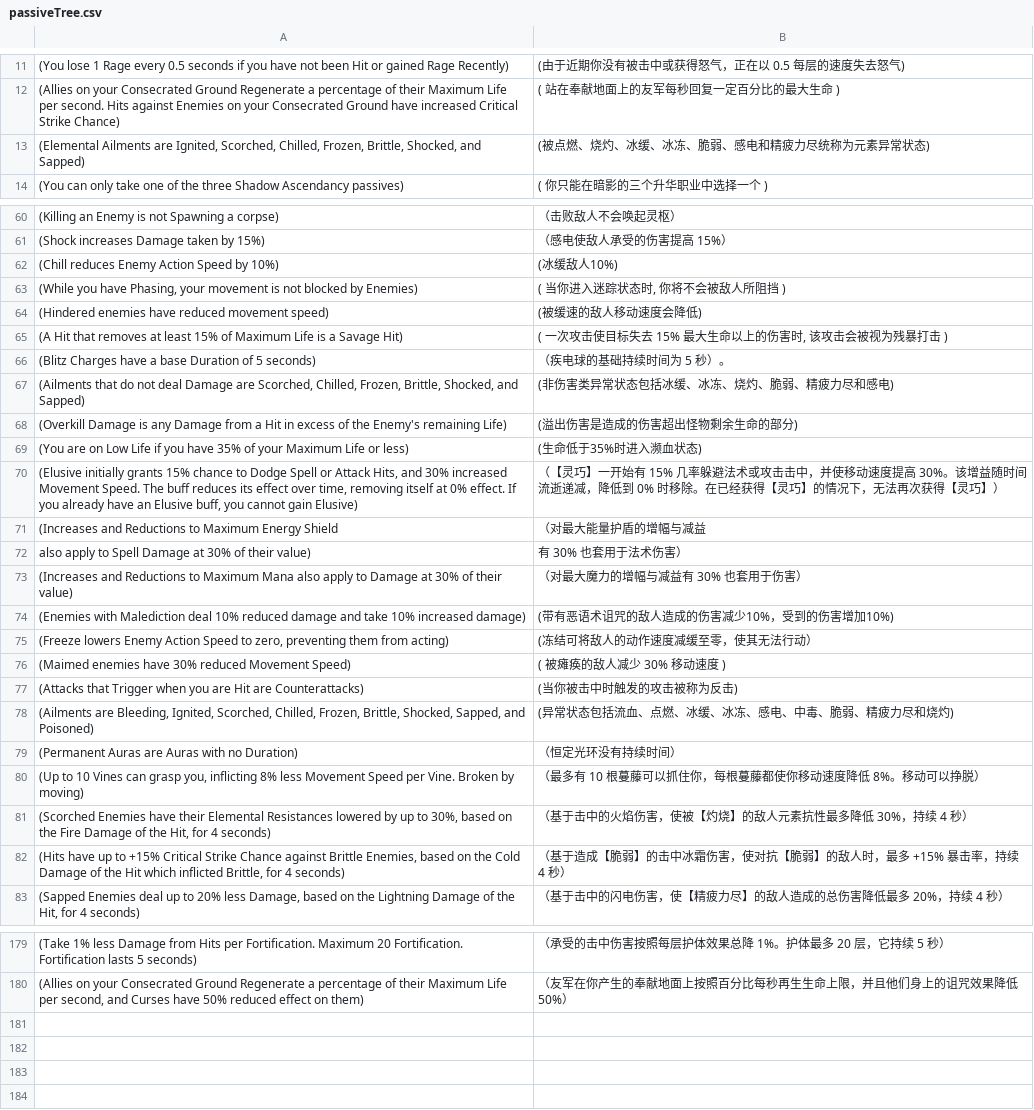
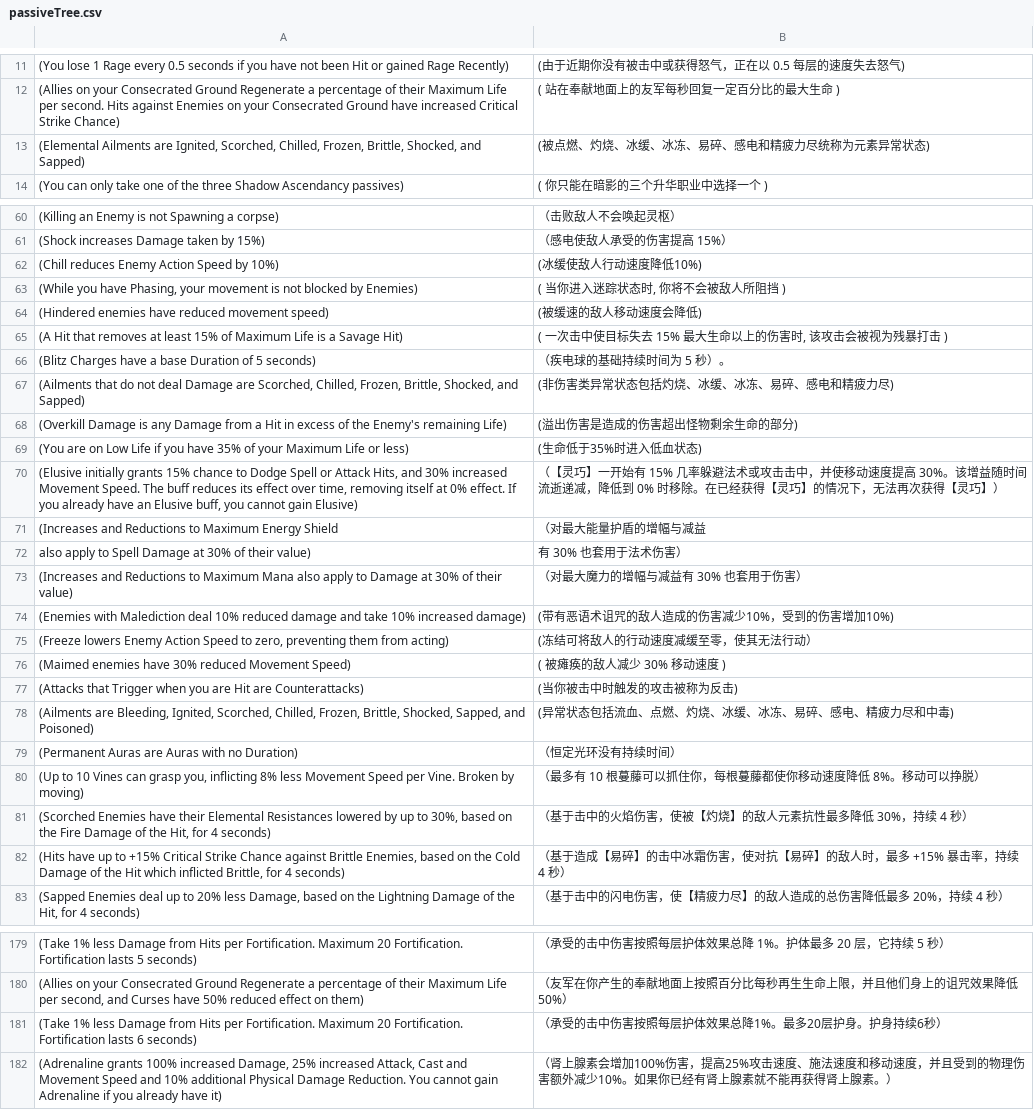
Before and after one commit to luensys/PoeCharm, a CSV file: PoeCharm/Pob/translate_cn/passiveTree.csv, drawn as a sheet; only a part is shown, gaps mark what is left out; the diff covers the shown part only; the diff names each change by its address in the sheet, - before the commit and + after, or states it on an @@ line.

```diff
--- a/PoeCharm/Pob/translate_cn/passiveTree.csv
+++ b/PoeCharm/Pob/translate_cn/passiveTree.csv
-B13: (被点燃、烧灼、冰缓、冰冻、脆弱、感电和精疲力尽统称为元素异常状态)
+B13: (被点燃、灼烧、冰缓、冰冻、易碎、感电和精疲力尽统称为元素异常状态)
-B62: (冰缓敌人10%)
+B62: (冰缓使敌人行动速度降低10%)
-B65: ( 一次攻击使目标失去 15% 最大生命以上的伤害时, 该攻击会被视为残暴打击 )
+B65: ( 一次击中使目标失去 15% 最大生命以上的伤害时, 该攻击会被视为残暴打击 )
-B67: (非伤害类异常状态包括冰缓、冰冻、烧灼、脆弱、精疲力尽和感电)
+B67: (非伤害类异常状态包括灼烧、冰缓、冰冻、易碎、感电和精疲力尽)
-B69: (生命低于35%时进入濒血状态)
+B69: (生命低于35%时进入低血状态)
-B75: (冻结可将敌人的动作速度减缓至零，使其无法行动）
+B75: (冻结可将敌人的行动速度减缓至零，使其无法行动）
-B78: (异常状态包括流血、点燃、冰缓、冰冻、感电、中毒、脆弱、精疲力尽和烧灼)
+B78: (异常状态包括流血、点燃、灼烧、冰缓、冰冻、易碎、感电、精疲力尽和中毒)
-B82: …于造成【脆弱】的击中冰霜伤害，使对抗【脆弱】的敌人…
+B82: …于造成【易碎】的击中冰霜伤害，使对抗【易碎】的敌人…
+row 181: (Take 1% less Damage from Hits per Fortification. Maximum 20 Fortification. Fortification lasts 6 seconds) | （承受的击中伤害按照每层护体效果总降1%。最多20层护身。护身持续6秒）
+row 182: (Adrenaline grants 100% increased Damage, 25% increased Attack, Cast and Movement Speed and 10% additional Physical Damage Reduction. You cannot gain Adrenaline if you already have it) | （肾上腺素会增加100%伤害，提高25%攻击速度、施法速度和移动速度，并且受到的物理伤害额外减少10%。如果你已经有肾上腺素就不能再获得肾上腺素。）
```
Also changed, not shown: 5 edited cells elsewhere in this file, PoeCharm/Pob/translate_cn/Items_Gems.txt.csv, PoeCharm/Pob/translate_cn/Items_Jewels.txt.csv, 52 other files.
